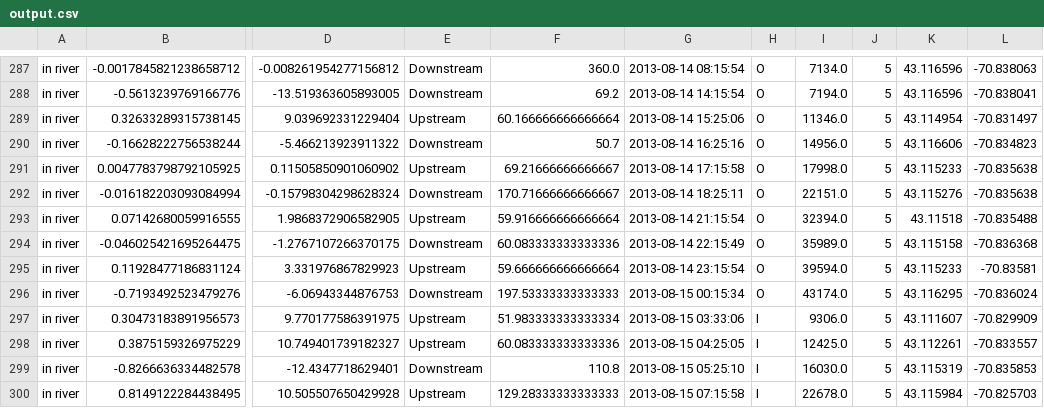
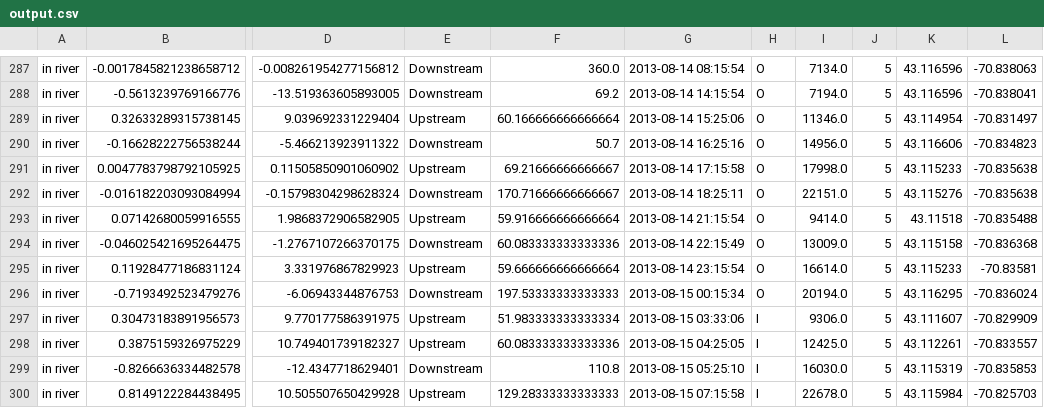
Before and after one commit to bmoore/earth-vector, a CSV file: output.csv, drawn as a sheet; only a part is shown, gaps mark what is left out; the diff covers the shown part only; the diff names each change by its address in the sheet, - before the commit and + after, or states it on an @@ line.

```diff
--- a/output.csv
+++ b/output.csv
-I293: 32394.0
+I293: 9414.0
-I294: 35989.0
+I294: 13009.0
-I295: 39594.0
+I295: 16614.0
-I296: 43174.0
+I296: 20194.0
```
Also changed, not shown: 37 edited cells elsewhere in this file, tides.csv.
